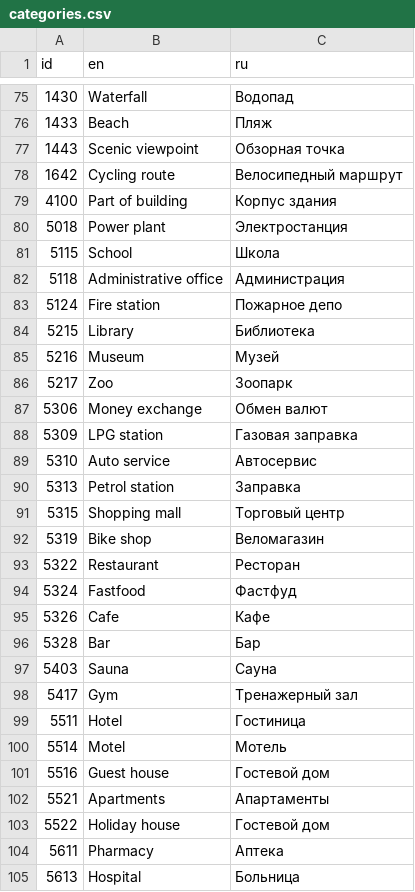
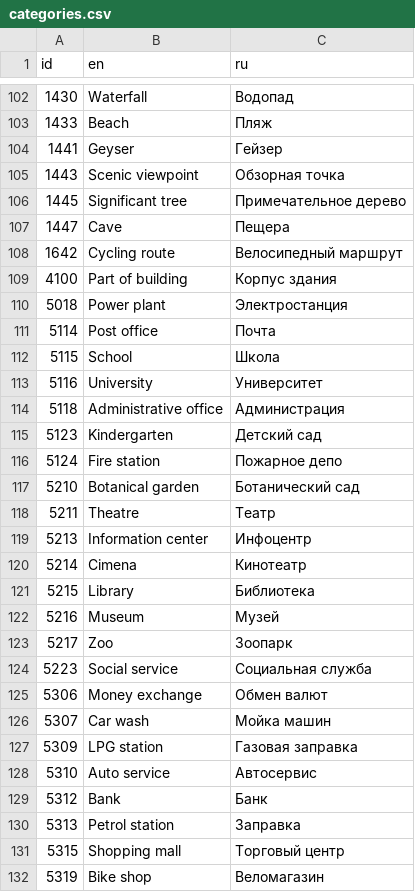
Before and after one commit to wladich/nakarte, a CSV file: src/lib/leaflet.control.search/providers/mapycz/categories.csv, drawn as a sheet; only a part is shown, gaps mark what is left out; the shorter side is filled out with more unchanged rows; the diff covers the shown part only; the diff names each change by its address in the sheet, - before the commit and + after, or states it on an @@ line.

```diff
--- a/src/lib/leaflet.control.search/providers/mapycz/categories.csv
+++ b/src/lib/leaflet.control.search/providers/mapycz/categories.csv
+row 104: 1441 | Geyser | Гейзер
+row 106: 1445 | Significant tree | Примечательное дерево
+row 107: 1447 | Cave | Пещера
+row 111: 5114 | Post office | Почта
+row 113: 5116 | University | Университет
+row 115: 5123 | Kindergarten | Детский сад
+row 117: 5210 | Botanical garden | Ботанический сад
+row 118: 5211 | Theatre | Театр
+row 119: 5213 | Information center | Инфоцентр
+row 120: 5214 | Cimena | Кинотеатр
+row 124: 5223 | Social service | Социальная служба
+row 126: 5307 | Car wash | Мойка машин
+row 129: 5312 | Bank | Банк
```
Also changed, not shown: 40 added rows elsewhere in this file.
